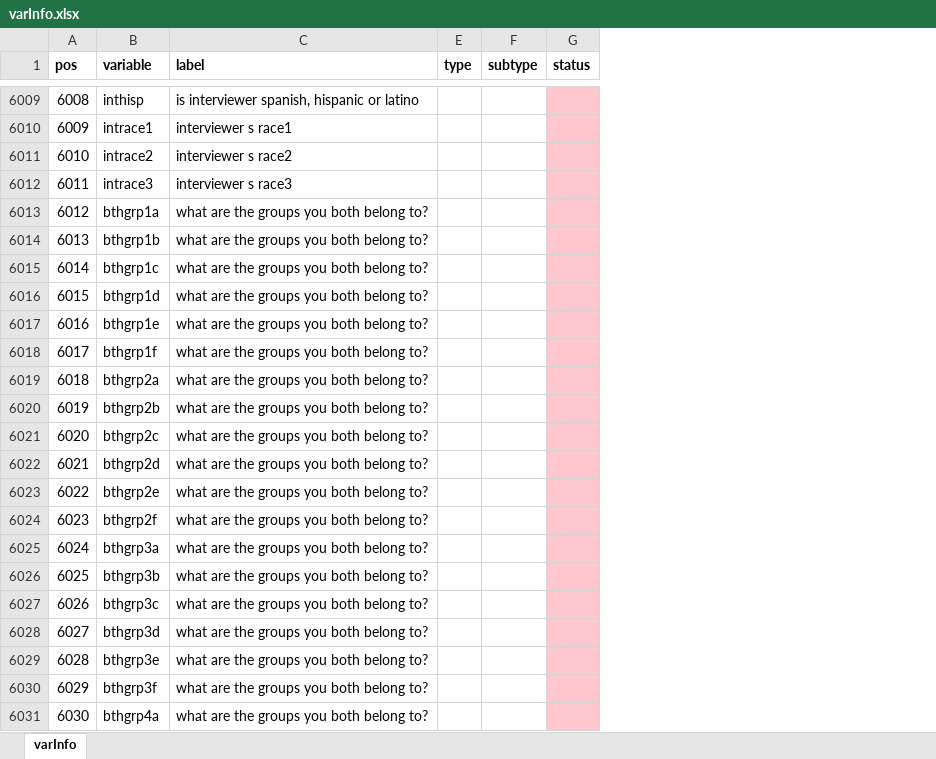
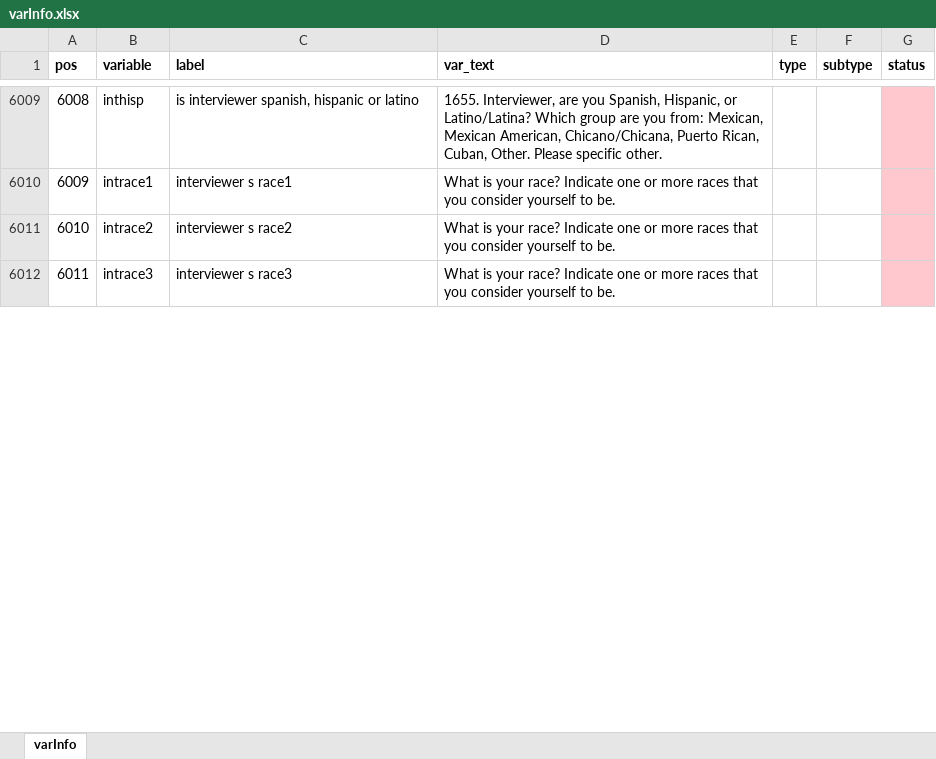
Before and after one commit to TimothyAbramov/GSS-Explorer, an Excel workbook: GSSDashboard/data/varInfo.xlsx, sheet varInfo, drawn as a sheet; only a part is shown, gaps mark what is left out; values as stored, in another font and other column widths than the file's, no borders; conditional formats not drawn; removed rows and columns are numbered as before the commit, all else as after; the diff covers the shown part only; the diff names each change by its address in the sheet, - before the commit and + after, or states it on an @@ line.

Commit message:
var info updated

```diff
--- a/GSSDashboard/data/varInfo.xlsx (sheet varInfo)
+++ b/GSSDashboard/data/varInfo.xlsx (sheet varInfo)
@@ column D (var_text) unhidden, rows 6009-6012: 1655. Interviewer, are you Spanish, Hispanic, or Latino/Latina? Which group are you from: Mexican, Mexican American, Chicano/Chicana, Puerto Rican, Cuban, Other. Please specific other. | What is your race? Indicate one or more races that you consider yourself to be. | What is your race? Indicate one or more races that you consider yourself to be. | What is your race? Indicate one or more races that you consider yourself to be. @@
-row 6013: 6012 | bthgrp1a | what are the groups you both belong to?
-row 6014: 6013 | bthgrp1b | what are the groups you both belong to?
-row 6015: 6014 | bthgrp1c | what are the groups you both belong to?
-row 6016: 6015 | bthgrp1d | what are the groups you both belong to?
-row 6017: 6016 | bthgrp1e | what are the groups you both belong to?
-row 6018: 6017 | bthgrp1f | what are the groups you both belong to?
-row 6019: 6018 | bthgrp2a | what are the groups you both belong to?
-row 6020: 6019 | bthgrp2b | what are the groups you both belong to?
-row 6021: 6020 | bthgrp2c | what are the groups you both belong to?
-row 6022: 6021 | bthgrp2d | what are the groups you both belong to?
-row 6023: 6022 | bthgrp2e | what are the groups you both belong to?
-row 6024: 6023 | bthgrp2f | what are the groups you both belong to?
-row 6025: 6024 | bthgrp3a | what are the groups you both belong to?
-row 6026: 6025 | bthgrp3b | what are the groups you both belong to?
-row 6027: 6026 | bthgrp3c | what are the groups you both belong to?
-row 6028: 6027 | bthgrp3d | what are the groups you both belong to?
-row 6029: 6028 | bthgrp3e | what are the groups you both belong to?
-row 6030: 6029 | bthgrp3f | what are the groups you both belong to?
-row 6031: 6030 | bthgrp4a | what are the groups you both belong to?
```
Also changed, not shown: 12 added rows, 537 removed rows and 39 edited cells elsewhere in this sheet.
